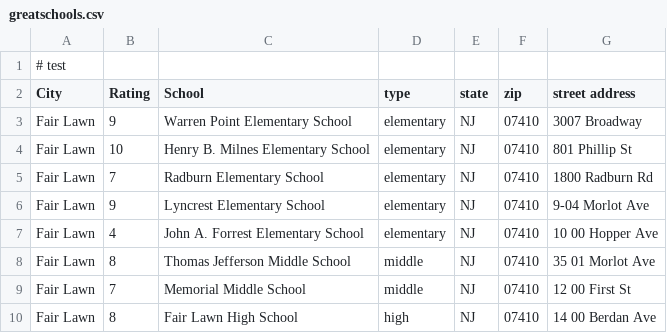
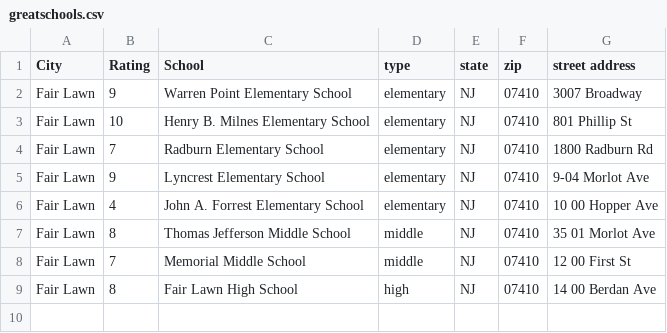
Before and after one commit to KamarajuKusumanchi/school_ratings, a CSV file: greatschools.csv, drawn as a sheet.

Commit message:
Update greatschools.csv

```diff
--- a/greatschools.csv
+++ b/greatschools.csv
@@ -1,2 +1 @@
-# test
 City, Rating, School, type, state, zip, street address
```
